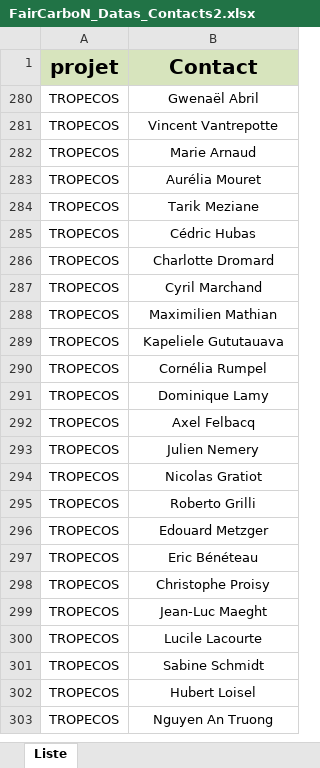
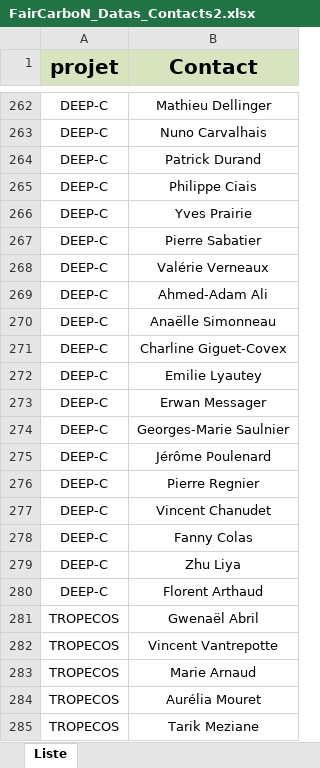
Before and after one commit to faircarbon/FairCarboN_datas, an Excel workbook: Data/FairCarboN_Datas_Contacts2.xlsx, sheet Liste, drawn as a sheet; only a part is shown, gaps mark what is left out; the shorter side is filled out with more unchanged rows; values as stored, in another font and other column widths than the file's, no borders; the diff covers the shown part only; the diff names each change by its address in the sheet, - before the commit and + after, or states it on an @@ line.

```diff
--- a/Data/FairCarboN_Datas_Contacts2.xlsx (sheet Liste)
+++ b/Data/FairCarboN_Datas_Contacts2.xlsx (sheet Liste)
@@ row 262 unhidden: DEEP-C | Mathieu Dellinger @@
@@ row 263 unhidden: DEEP-C | Nuno Carvalhais @@
@@ row 264 unhidden: DEEP-C | Patrick Durand @@
@@ row 265 unhidden: DEEP-C | Philippe Ciais @@
@@ row 266 unhidden: DEEP-C | Yves Prairie @@
@@ row 267 unhidden: DEEP-C | Pierre Sabatier @@
@@ row 268 unhidden: DEEP-C | Valérie Verneaux @@
@@ row 269 unhidden: DEEP-C | Ahmed-Adam Ali @@
@@ row 270 unhidden: DEEP-C | Anaëlle Simonneau @@
@@ row 271 unhidden: DEEP-C | Charline Giguet-Covex @@
@@ row 272 unhidden: DEEP-C | Emilie Lyautey @@
@@ row 273 unhidden: DEEP-C | Erwan Messager @@
@@ row 274 unhidden: DEEP-C | Georges-Marie Saulnier @@
@@ row 275 unhidden: DEEP-C | Jérôme Poulenard @@
@@ row 276 unhidden: DEEP-C | Pierre Regnier @@
@@ row 277 unhidden: DEEP-C | Vincent Chanudet @@
@@ row 278 unhidden: DEEP-C | Fanny Colas @@
@@ row 279 unhidden: DEEP-C | Zhu Liya @@
@@ row 280 unhidden: DEEP-C | Florent Arthaud @@
```
Also changed, not shown: 1 added row and 517 hidden or unhidden rows elsewhere in this sheet, 2 other files.
